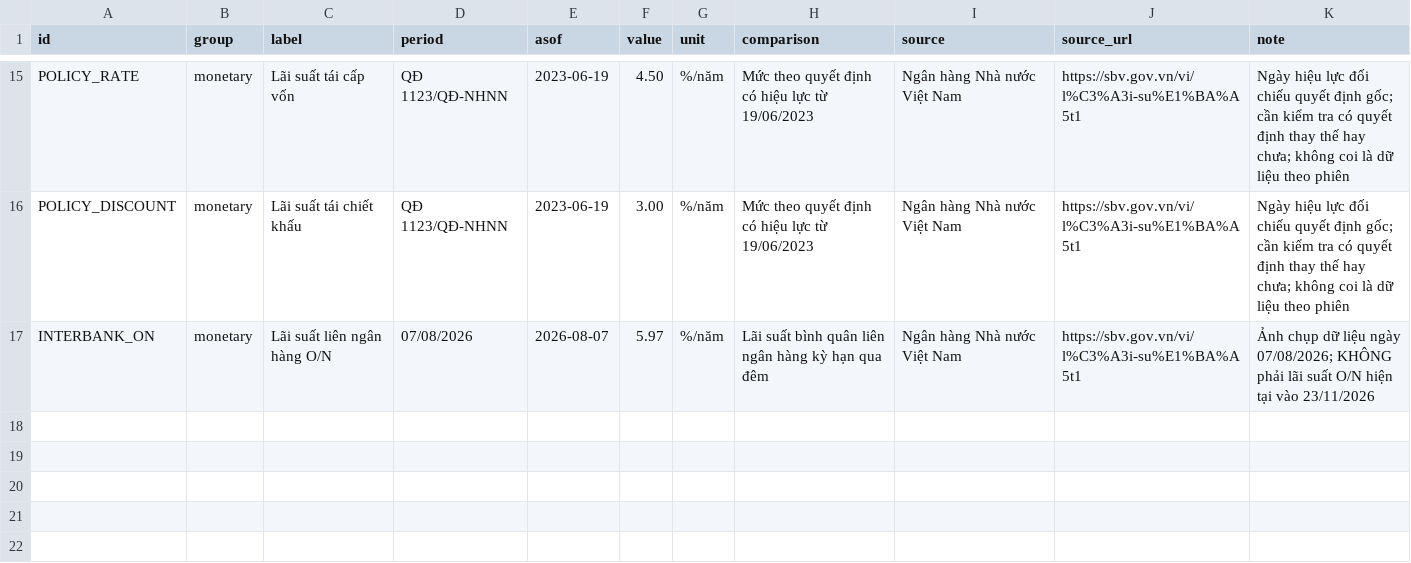
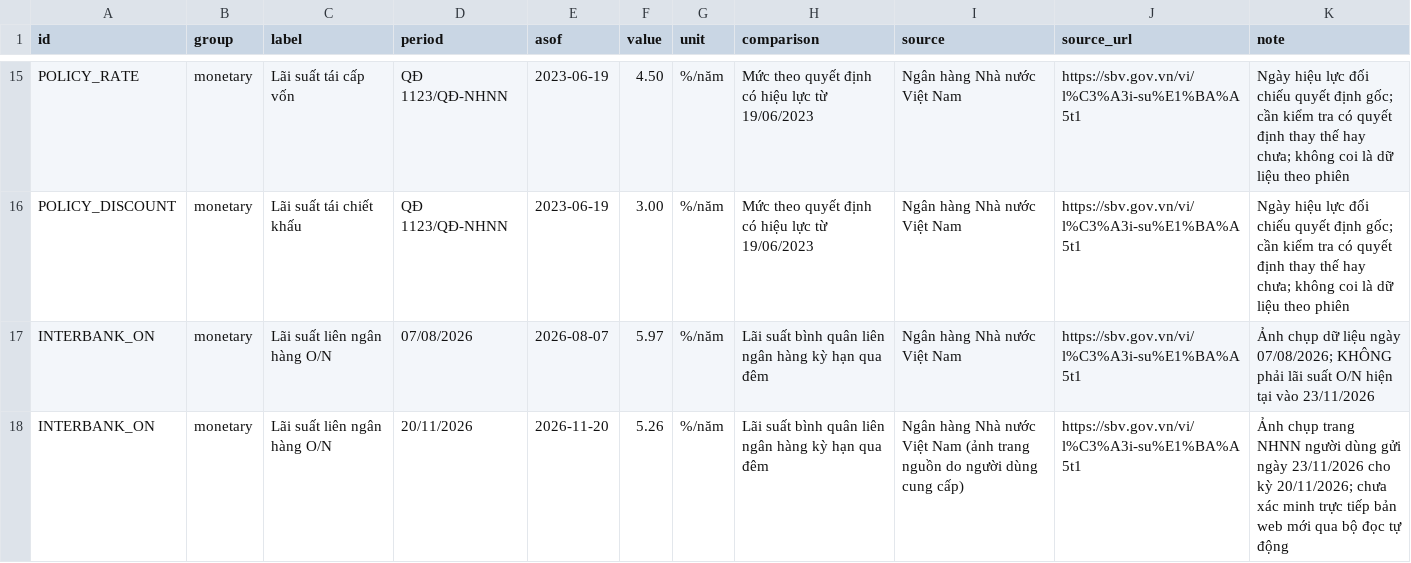
Before and after one commit to yunaduong2022-prog/tram-tin-hieu-ck, a CSV file: data/macro_vn.csv, drawn as a sheet; only a part is shown, gaps mark what is left out.

Commit message:
Correct SBV overnight rate using dated Nov 20 source screenshot

```diff
--- a/data/macro_vn.csv
+++ b/data/macro_vn.csv
@@ -17 +17,2 @@ POLICY_DISCOUNT,monetary,Lãi suất tái chiết khấu,QĐ 1123/QĐ-NHNN,2023-
 INTERBANK_ON,monetary,Lãi suất liên ngân hàng O/N,07/08/2026,2026-08-07,5.97,%/năm,Lãi suất bình quân liên ngân hàng kỳ hạn qua đêm,Ngân hàng Nhà nước Việt Nam,https://sbv.gov.vn/vi/l%C3%A3i-su%E1%BA%A5t1,Ảnh chụp dữ liệu ngày 07/08/2026; KHÔNG phải lãi suất O/N hiện tại vào 23/11/2026
+INTERBANK_ON,monetary,Lãi suất liên ngân hàng O/N,20/11/2026,2026-11-20,5.26,%/năm,Lãi suất bình quân liên ngân hàng kỳ hạn qua đêm,Ngân hàng Nhà nước Việt Nam (ảnh trang nguồn do người dùng cung cấp),https://sbv.gov.vn/vi/l%C3%A3i-su%E1%BA%A5t1,Ảnh chụp trang NHNN người dùng gửi ngày 23/11/2026 cho kỳ 20/11/2026; chưa xác minh trực tiếp bản web mới qua bộ đọc tự động
```
